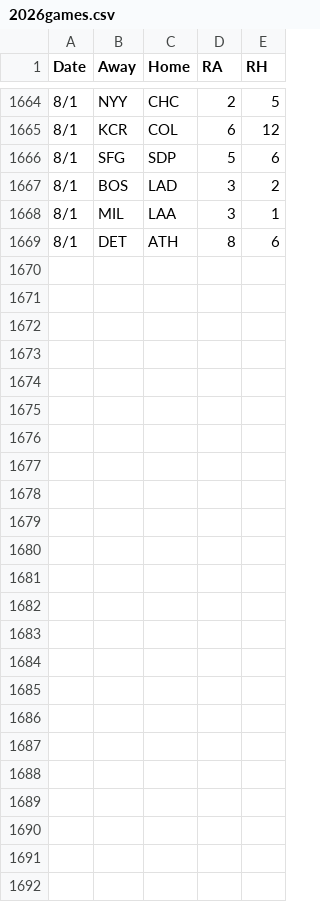
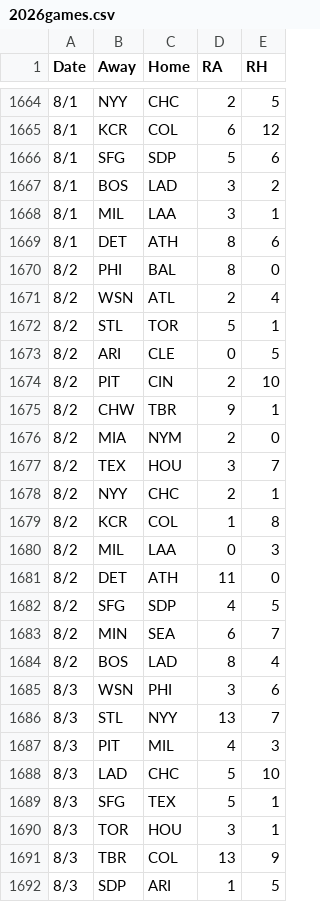
Before and after one commit to 2Skupz/2Skupz.github.io, a CSV file: mlbTiebreak/data/gameFiles/2026games.csv, drawn as a sheet; only a part is shown, gaps mark what is left out; the diff names each change by its address in the sheet, - before the commit and + after, or states it on an @@ line.

```diff
--- a/mlbTiebreak/data/gameFiles/2026games.csv
+++ b/mlbTiebreak/data/gameFiles/2026games.csv
+row 1670: 8/2 | PHI | BAL | 8 | 0
+row 1671: 8/2 | WSN | ATL | 2 | 4
+row 1672: 8/2 | STL | TOR | 5 | 1
+row 1673: 8/2 | ARI | CLE | 0 | 5
+row 1674: 8/2 | PIT | CIN | 2 | 10
+row 1675: 8/2 | CHW | TBR | 9 | 1
+row 1676: 8/2 | MIA | NYM | 2 | 0
+row 1677: 8/2 | TEX | HOU | 3 | 7
+row 1678: 8/2 | NYY | CHC | 2 | 1
+row 1679: 8/2 | KCR | COL | 1 | 8
+row 1680: 8/2 | MIL | LAA | 0 | 3
+row 1681: 8/2 | DET | ATH | 11 | 0
+row 1682: 8/2 | SFG | SDP | 4 | 5
+row 1683: 8/2 | MIN | SEA | 6 | 7
+row 1684: 8/2 | BOS | LAD | 8 | 4
+row 1685: 8/3 | WSN | PHI | 3 | 6
+row 1686: 8/3 | STL | NYY | 13 | 7
+row 1687: 8/3 | PIT | MIL | 4 | 3
+row 1688: 8/3 | LAD | CHC | 5 | 10
+row 1689: 8/3 | SFG | TEX | 5 | 1
+row 1690: 8/3 | TOR | HOU | 3 | 1
+row 1691: 8/3 | TBR | COL | 13 | 9
+row 1692: 8/3 | SDP | ARI | 1 | 5
```
Also changed, not shown: 13 other files.
